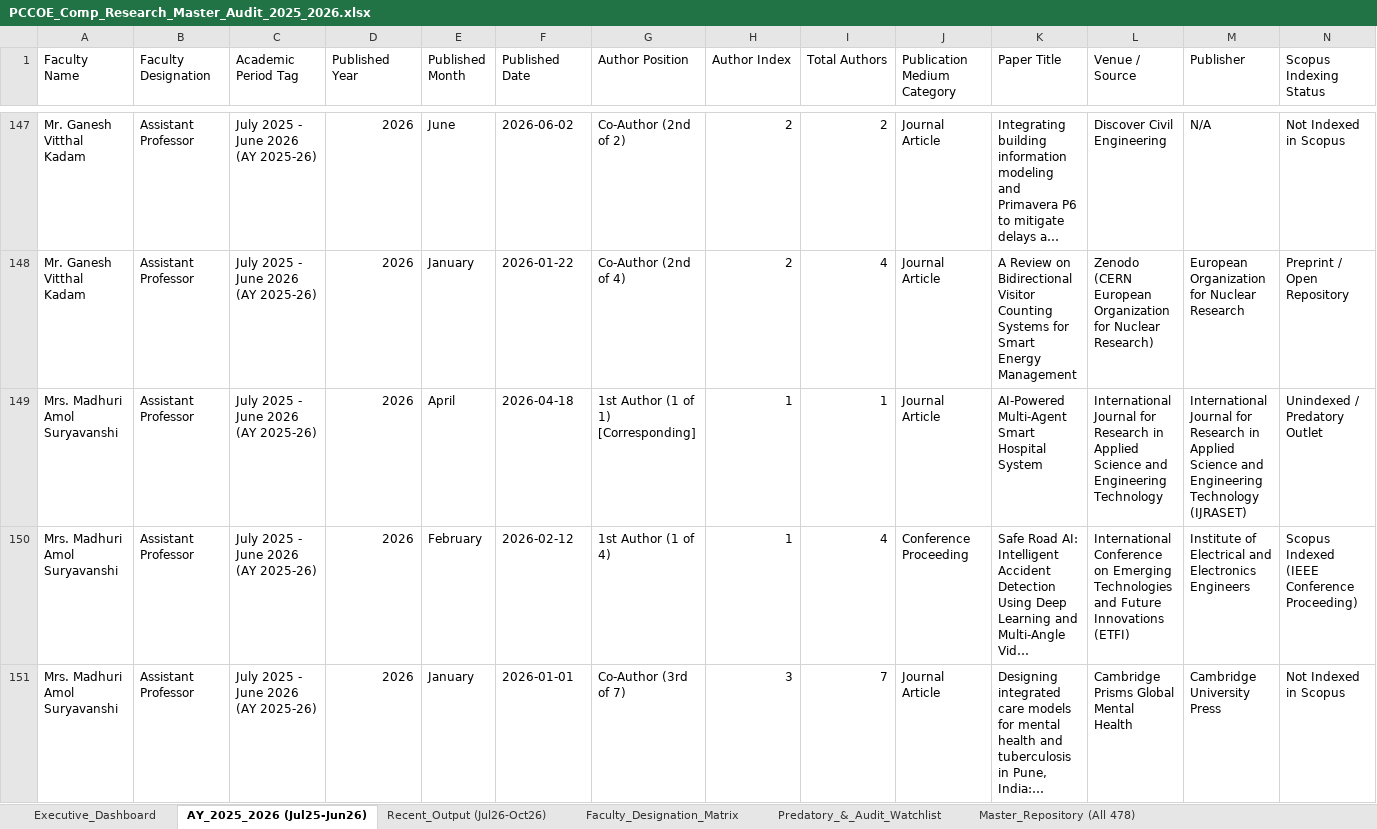
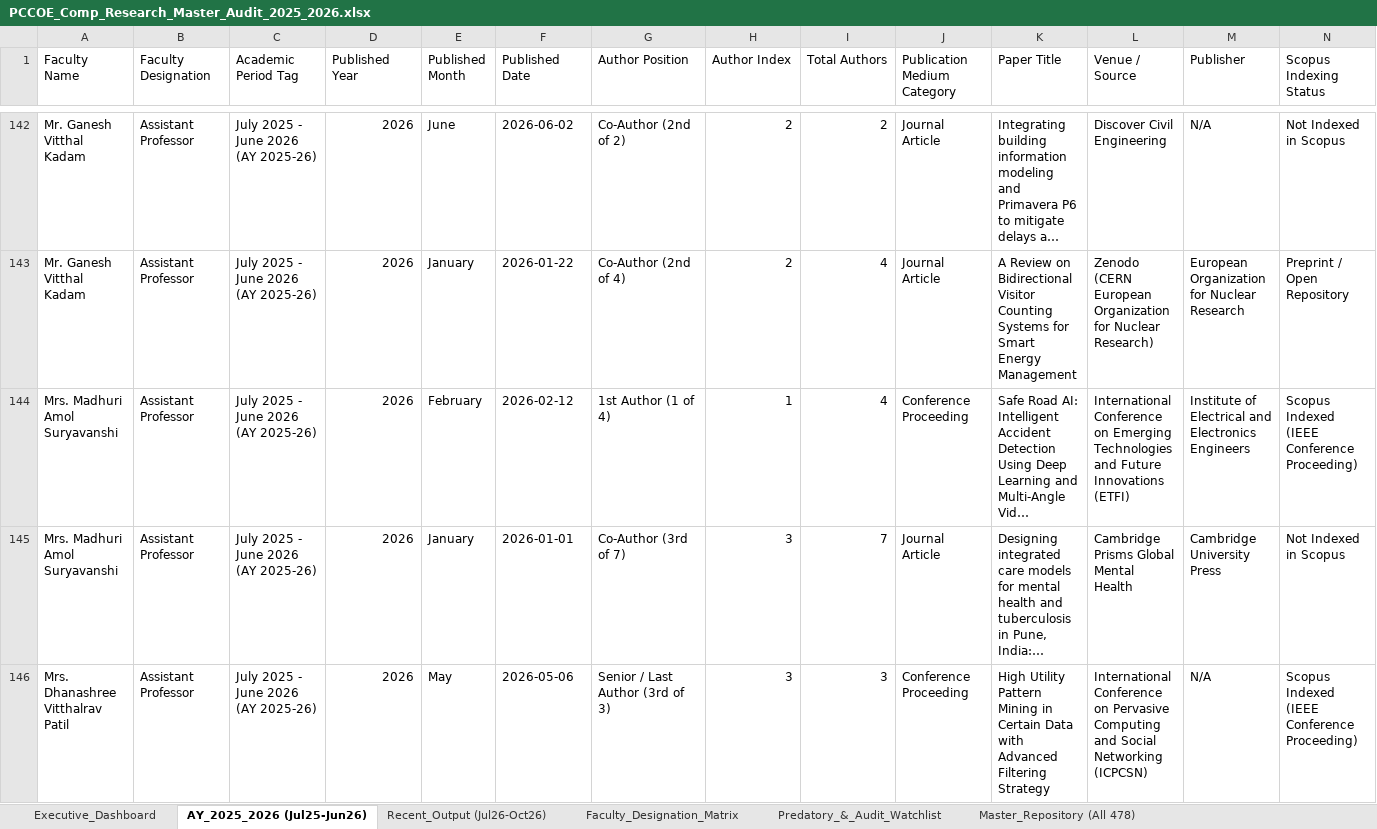
Before and after one commit to abhishekeb211/pccoe-research-portal, an Excel workbook: data/PCCOE_Comp_Research_Master_Audit_2025_2026.xlsx, sheet AY_2025_2026 (Jul25-Jun26), drawn as a sheet; only a part is shown, gaps mark what is left out; the shorter side is filled out with more unchanged rows; long unchanged cells end in …; values as stored, in another font and other column widths than the file's, no cell formats; rows hold the shown columns only; the diff covers the shown part only; the diff names each change by its address in the sheet, - before the commit and + after, or states it on an @@ line.

Commit message:
fix: remove predatory warning banner and restrict dataset exclusively to 458 verified Scopus & Google Scholar publications

```diff
--- a/data/PCCOE_Comp_Research_Master_Audit_2025_2026.xlsx (sheet AY_2025_2026 (Jul25-Jun26))
+++ b/data/PCCOE_Comp_Research_Master_Audit_2025_2026.xlsx (sheet AY_2025_2026 (Jul25-Jun26))
-row 149: Mrs. Madhuri Amol Suryavanshi | Assistant Professor | July 2025 - June 2026 (AY 2025-26) | 2026 | April | 2026-04-18 | 1st Author (1 of 1) [Corresponding] | 1 | 1 | Journal Article | AI-Powered Multi-Agent Smart Hospital System | International Journal for Research in Applied Science and Engineering Technology | International Journal for Research in Applied Science and Engineering Technology (IJRASET) | Unindexed / Predatory Outlet
```
Also changed, not shown: 11 removed rows elsewhere in this sheet, sheet Predatory_&_Audit_Watchlist, sheet Master_Repository (All 478), sheet Recent_Output (Jul26-Oct26), sheet Executive_Dashboard, sheet Faculty_Designation_Matrix, cell formats, charts or pictures, 4 other files.
